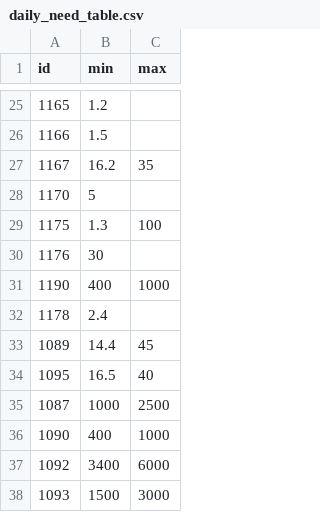
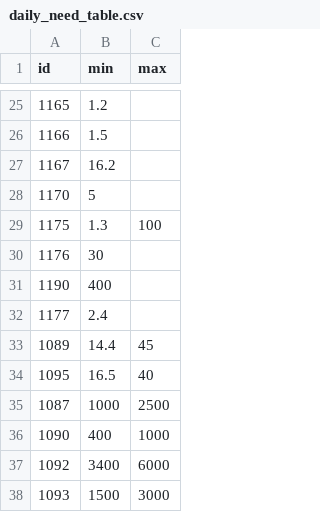
Before and after one commit to AntoineB33/food, a CSV file: DB/daily_need_table.csv, drawn as a sheet; only a part is shown, gaps mark what is left out; the diff covers the shown part only.

```diff
--- a/DB/daily_need_table.csv
+++ b/DB/daily_need_table.csv
@@ -26,3 +26,3 @@ id,min,max
 1166,1.5,
-1167,16.2,35
+1167,16.2,
 1170,5,
@@ -30,4 +30,4 @@ id,min,max
 1176,30,
-1190,400,1000
-1178,2.4,
+1190,400,
+1177,2.4,
 1089,14.4,45
```
Also changed, not shown: 1 removed row and 20 edited cells elsewhere in this file, DB/food_nutrient_manual.csv, 6 other files.
